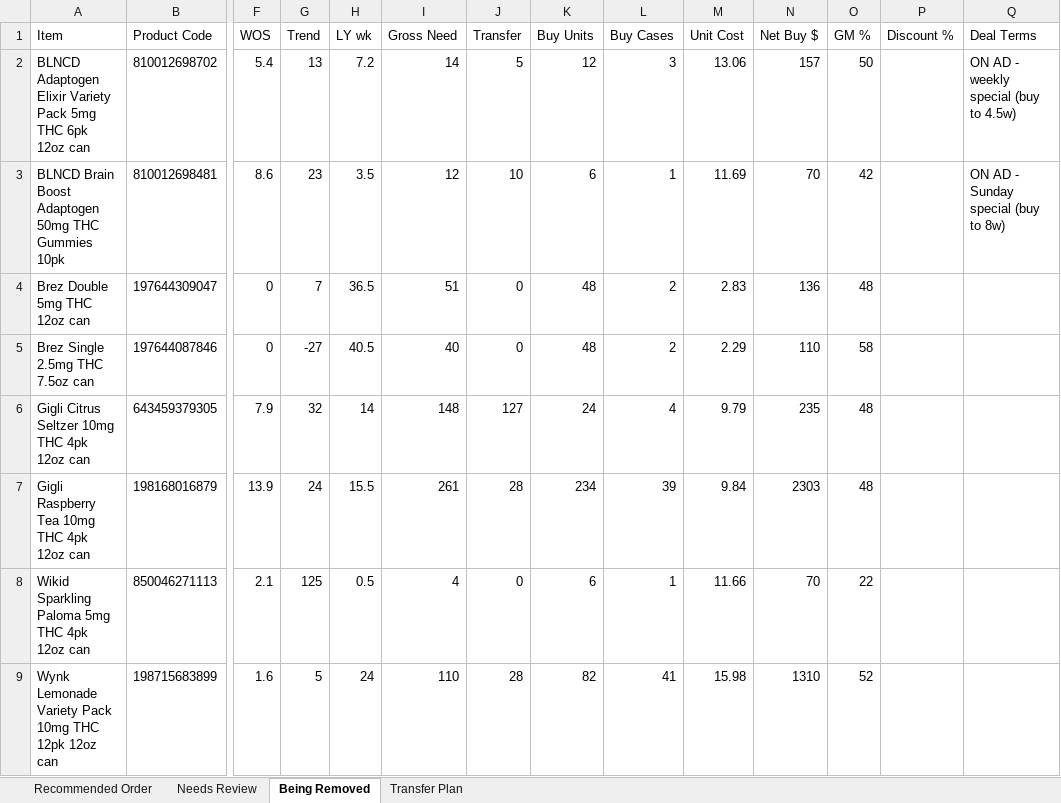
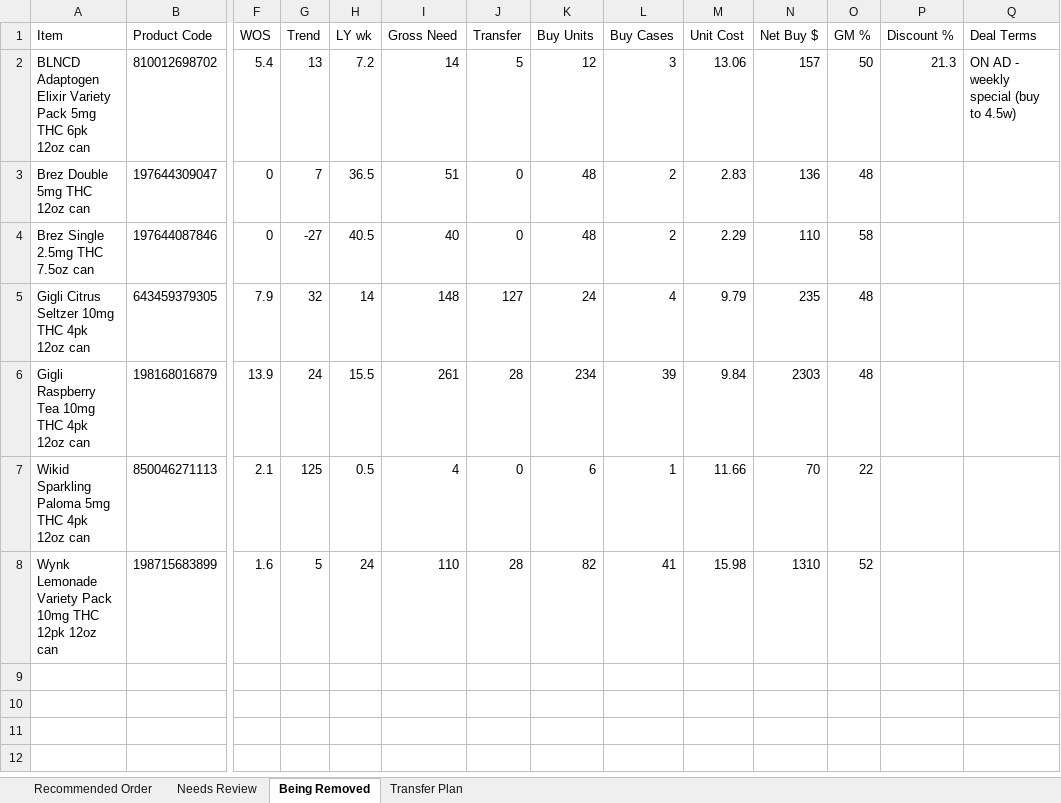
Before and after one commit to Akuklok/thc-dashboard, an Excel workbook: data/THC Recommended Order.xlsx, sheet Being Removed, drawn as a sheet; only a part is shown, gaps mark what is left out; values as stored, in another font and other column widths than the file's, no borders; rows hold the shown columns only; the diff names each change by its address in the sheet, - before the commit and + after, or states it on an @@ line.

```diff
--- a/data/THC Recommended Order.xlsx (sheet Being Removed)
+++ b/data/THC Recommended Order.xlsx (sheet Being Removed)
-P2 (Discount %): (empty)
+P2 (Discount %): 21.3
-row 3: BLNCD Brain Boost Adaptogen 50mg THC Gummies 10pk | 810012698481 | 8.6 | 23 | 3.5 | 12 | 10 | 6 | 1 | 11.69 | 70 | 42 |  | ON AD - Sunday special (buy to 8w)
```
Also changed, not shown: sheet Recommended Order, sheet Needs Review.
